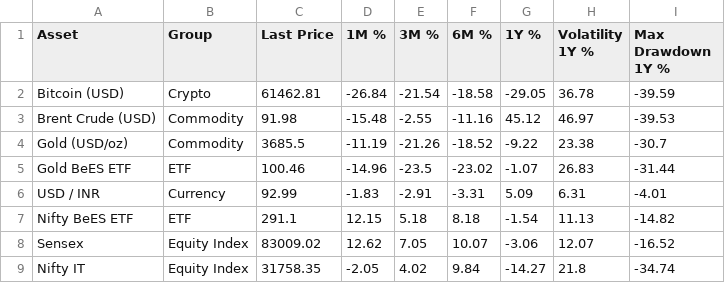
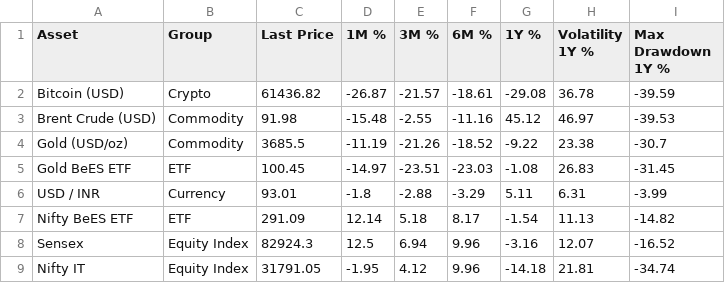
Before and after one commit to adityakushwahagzpa-design/adityakushwahagzpa-design, a CSV file: projects/india-market-data-dashboard/outputs/market_summary.csv, drawn as a sheet; only a part is shown; the diff covers the shown part only.

```diff
--- a/projects/india-market-data-dashboard/outputs/market_summary.csv
+++ b/projects/india-market-data-dashboard/outputs/market_summary.csv
@@ -1,9 +1,9 @@
 Asset,Group,Last Price,1M %,3M %,6M %,1Y %,Volatility 1Y %,Max Drawdown 1Y %
-Bitcoin (USD),Crypto,61462.81,-26.84,-21.54,-18.58,-29.05,36.78,-39.59
+Bitcoin (USD),Crypto,61436.82,-26.87,-21.57,-18.61,-29.08,36.78,-39.59
 Brent Crude (USD),Commodity,91.98,-15.48,-2.55,-11.16,45.12,46.97,-39.53
 Gold (USD/oz),Commodity,3685.5,-11.19,-21.26,-18.52,-9.22,23.38,-30.7
-Gold BeES ETF,ETF,100.46,-14.96,-23.5,-23.02,-1.07,26.83,-31.44
-USD / INR,Currency,92.99,-1.83,-2.91,-3.31,5.09,6.31,-4.01
-Nifty BeES ETF,ETF,291.1,12.15,5.18,8.18,-1.54,11.13,-14.82
-Sensex,Equity Index,83009.02,12.62,7.05,10.07,-3.06,12.07,-16.52
-Nifty IT,Equity Index,31758.35,-2.05,4.02,9.84,-14.27,21.8,-34.74
+Gold BeES ETF,ETF,100.45,-14.97,-23.51,-23.03,-1.08,26.83,-31.45
+USD / INR,Currency,93.01,-1.8,-2.88,-3.29,5.11,6.31,-3.99
+Nifty BeES ETF,ETF,291.09,12.14,5.18,8.17,-1.54,11.13,-14.82
+Sensex,Equity Index,82924.3,12.5,6.94,9.96,-3.16,12.07,-16.52
+Nifty IT,Equity Index,31791.05,-1.95,4.12,9.96,-14.18,21.81,-34.74
```
Also changed, not shown: 10 edited cells elsewhere in this file, projects/ai-stock-analyst-agents/outputs/stock_data.csv, projects/financial-news-sentiment-analysis/outputs/daily_sentiment_vs_returns.csv, 29 other files.
